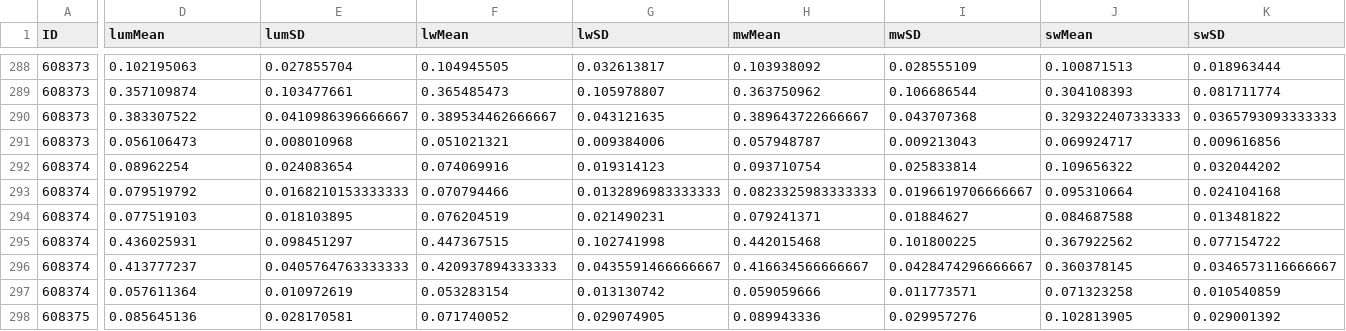
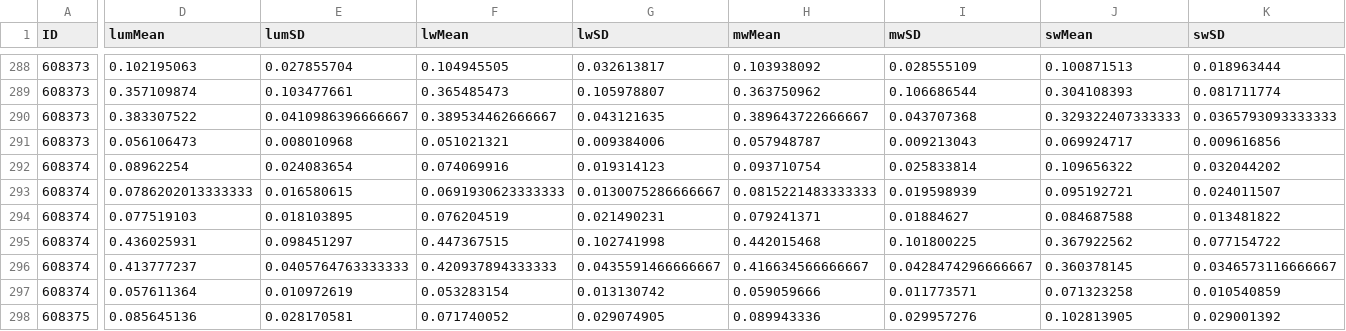
Before and after one commit to madelynore/BTBW_plumage, a CSV file: data/BTBW_whole_specimen_Image_Analysis_measurements_averaged_allpop.csv, drawn as a sheet; only a part is shown, gaps mark what is left out; the diff covers the shown part only; the diff names each change by its address in the sheet, - before the commit and + after, or states it on an @@ line.

```diff
--- a/data/BTBW_whole_specimen_Image_Analysis_measurements_averaged_allpop.csv
+++ b/data/BTBW_whole_specimen_Image_Analysis_measurements_averaged_allpop.csv
-D293 (lumMean): 0.079519792
+D293 (lumMean): 0.0786202013333333
-E293 (lumSD): 0.0168210153333333
+E293 (lumSD): 0.016580615
-F293 (lwMean): 0.070794466
+F293 (lwMean): 0.0691930623333333
-G293 (lwSD): 0.0132896983333333
+G293 (lwSD): 0.0130075286666667
-H293 (mwMean): 0.0823325983333333
+H293 (mwMean): 0.0815221483333333
-I293 (mwSD): 0.0196619706666667
+I293 (mwSD): 0.019598939
-J293 (swMean): 0.095310664
+J293 (swMean): 0.095192721
-K293 (swSD): 0.024104168
+K293 (swSD): 0.024011507
```
Also changed, not shown: 11 edited cells elsewhere in this file, 2 other files.
